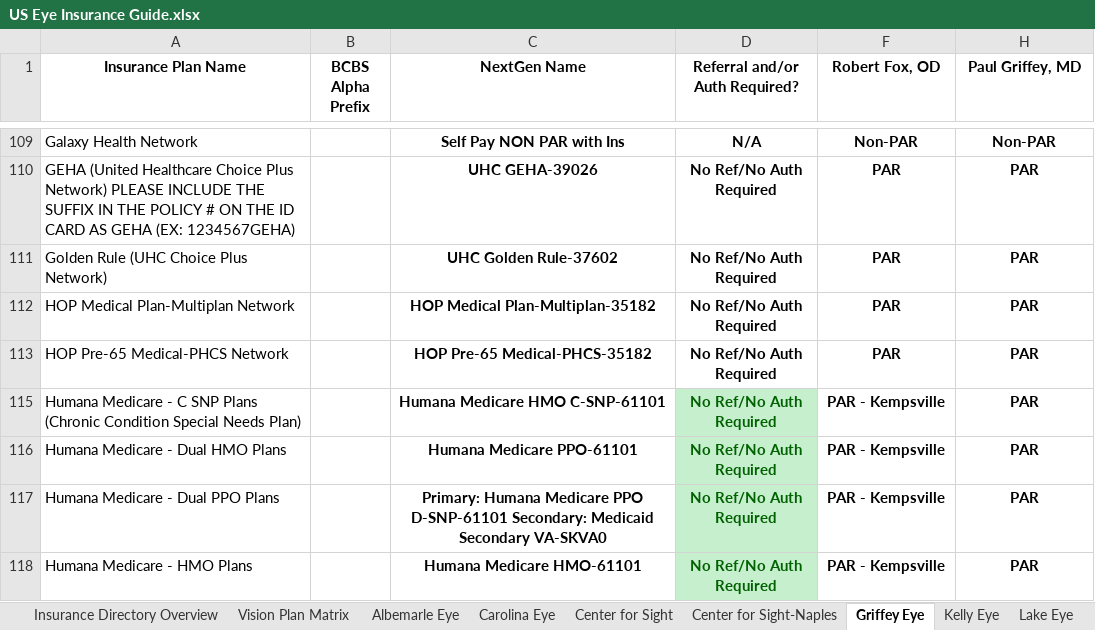
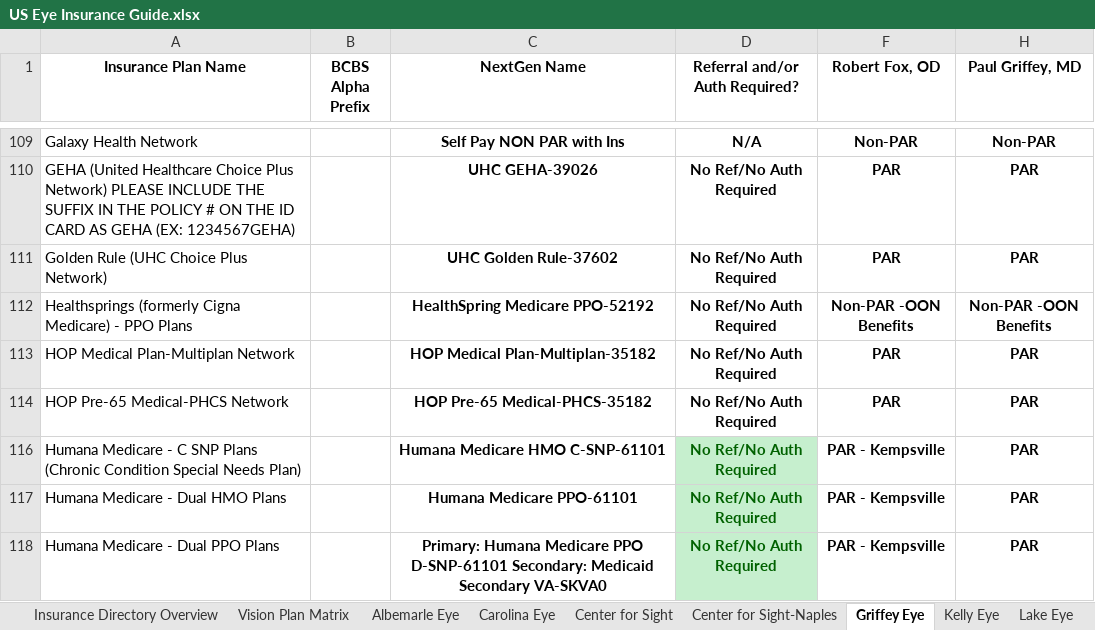
Before and after one commit to wak1616/PAC, an Excel workbook: US Eye Insurance Guide.xlsx, sheet Griffey Eye, drawn as a sheet; only a part is shown, gaps mark what is left out; the shorter side is filled out with more unchanged rows; values as stored, in another font and other column widths than the file's, no borders; conditional formats not drawn; the diff names each change by its address in the sheet, - before the commit and + after, or states it on an @@ line.

```diff
--- a/US Eye Insurance Guide.xlsx (sheet Griffey Eye)
+++ b/US Eye Insurance Guide.xlsx (sheet Griffey Eye)
+row 112: Healthsprings (formerly Cigna Medicare) - PPO Plans |  | HealthSpring Medicare PPO-52192 | No Ref/No Auth Required | Non-PAR -OON Benefits | Non-PAR -OON Benefits
```
Also changed, not shown: sheet Albemarle Eye, sheet Carolina Eye, sheet CVSE-ASC.
